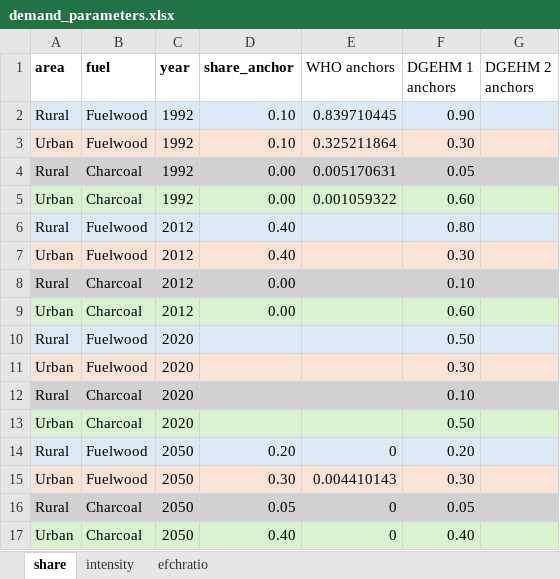
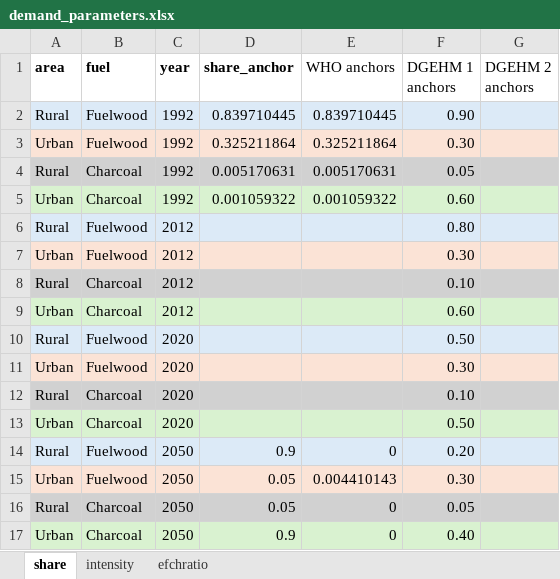
Before and after one commit to mofuss/mofuss, an Excel workbook: parameters/demand_parameters.xlsx, sheet share, drawn as a sheet; values as stored, in another font and other column widths than the file's, no borders; the diff names each change by its address in the sheet, - before the commit and + after, or states it on an @@ line.

```diff
--- a/parameters/demand_parameters.xlsx (sheet share)
+++ b/parameters/demand_parameters.xlsx (sheet share)
-D2 (share_anchor): 0.10
+D2 (share_anchor): 0.839710445
-D3 (share_anchor): 0.10
+D3 (share_anchor): 0.325211864
-D4 (share_anchor): 0.00
+D4 (share_anchor): 0.005170631
-D5 (share_anchor): 0.00
+D5 (share_anchor): 0.001059322
-D6:D7 (share_anchor): 0.40
+D6:D7 (share_anchor): (empty)
-D8:D9 (share_anchor): 0.00
+D8:D9 (share_anchor): (empty)
-D14 (share_anchor): 0.20
+D14 (share_anchor): 0.9
-D15 (share_anchor): 0.30
+D15 (share_anchor): 0.05
-D17 (share_anchor): 0.40
+D17 (share_anchor): 0.9
```
Also changed, not shown: 1 other file.
